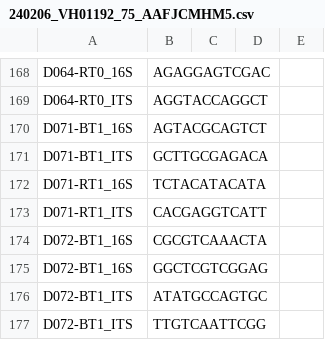
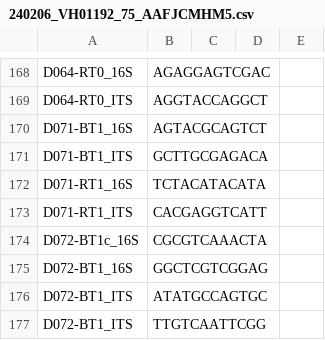
Before and after one commit to Citrus-HLB-Micro/Amplicon_PreProcess, a CSV file: ECDRE/240206_VH01192_75_AAFJCMHM5.csv, drawn as a sheet; only a part is shown, gaps mark what is left out.

```diff
--- a/ECDRE/240206_VH01192_75_AAFJCMHM5.csv
+++ b/ECDRE/240206_VH01192_75_AAFJCMHM5.csv
@@ -173,3 +173,3 @@ D071-RT1_16S,TCTACATACATA
 D071-RT1_ITS,CACGAGGTCATT
-D072-BT1_16S,CGCGTCAAACTA
+D072-BT1c_16S,CGCGTCAAACTA
 D072-BT1_16S,GGCTCGTCGGAG
```
Also changed, not shown: ECDRE/Pool_3.16S.tsv.
